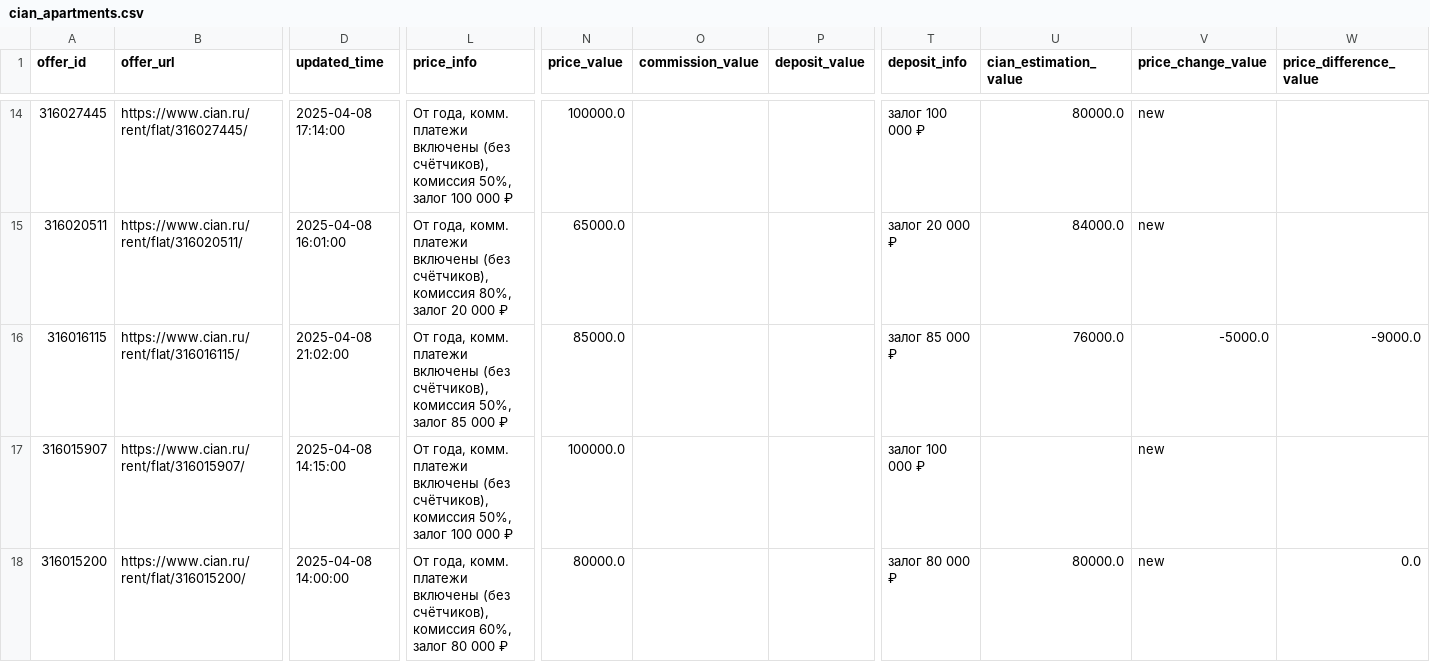
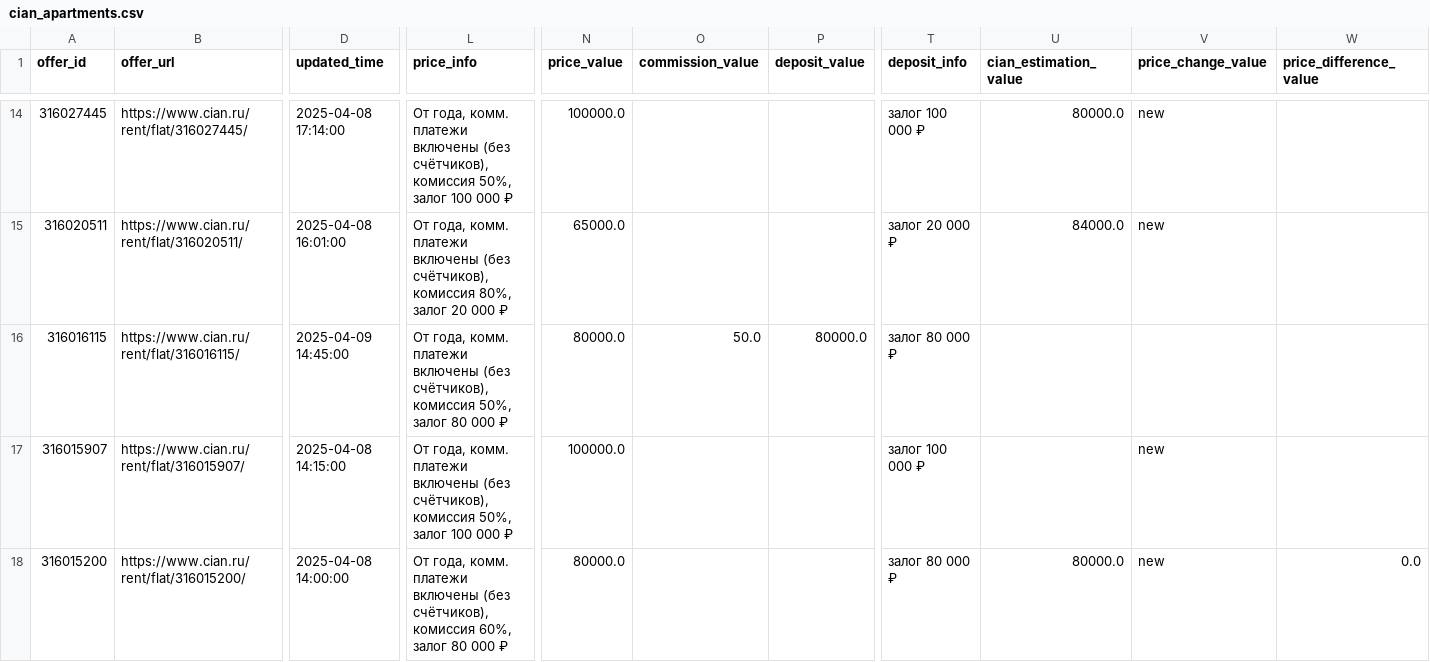
Before and after one commit to klimmm/cian-tracker, a CSV file: cian_apartments.csv, drawn as a sheet; only a part is shown, gaps mark what is left out; the diff covers the shown part only; the diff names each change by its address in the sheet, - before the commit and + after, or states it on an @@ line.

Commit message:
Auto-update CIAN data (2025-04-09 15:03)

```diff
--- a/cian_apartments.csv
+++ b/cian_apartments.csv
-D16 (updated_time): 2025-04-08 21:02:00
+D16 (updated_time): 2025-04-09 14:45:00
-L16 (price_info): …50%, залог 85 000 ₽
+L16 (price_info): …50%, залог 80 000 ₽
-N16 (price_value): 85000.0
+N16 (price_value): 80000.0
-O16 (commission_value): (empty)
+O16 (commission_value): 50.0
-P16 (deposit_value): (empty)
+P16 (deposit_value): 80000.0
-T16 (deposit_info): залог 85 000 ₽
+T16 (deposit_info): залог 80 000 ₽
-U16 (cian_estimation_value): 76000.0
+U16 (cian_estimation_value): (empty)
-V16 (price_change_value): -5000.0
+V16 (price_change_value): (empty)
-W16 (price_difference_value): -9000.0
+W16 (price_difference_value): (empty)
```
Also changed, not shown: 72 moved rows elsewhere in this file, 1 other file.
